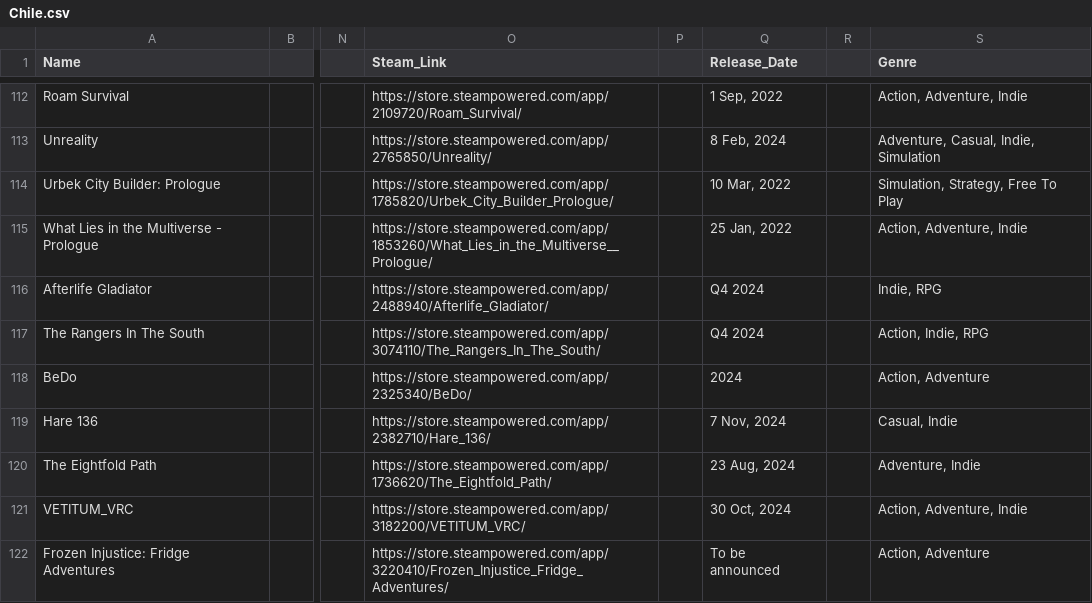
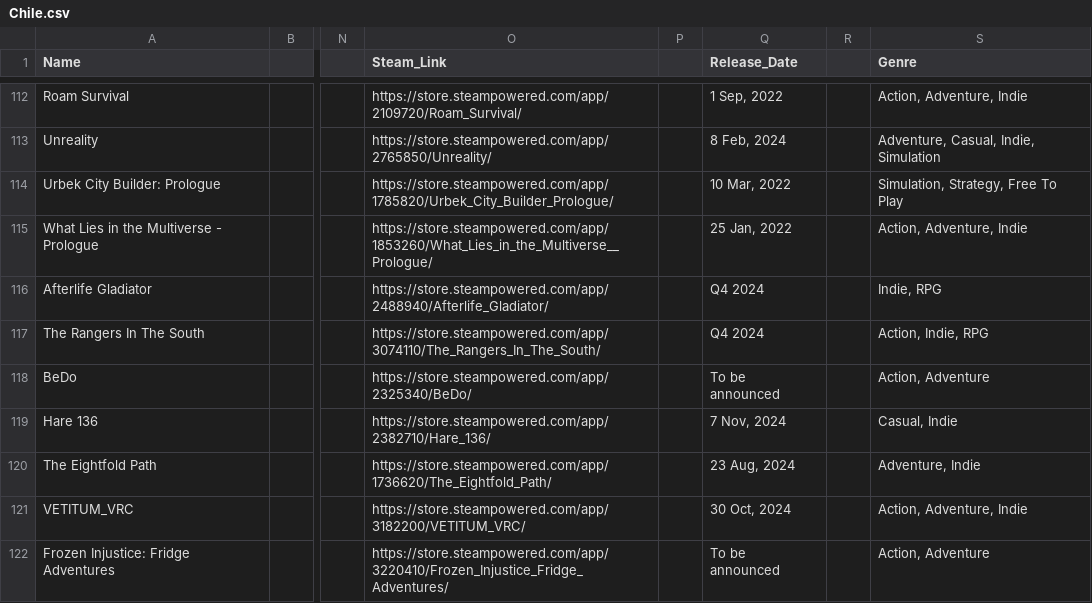
Before and after one commit to jdiaz97/wherearethe.games, a CSV file: export/Chile.csv, drawn as a sheet; only a part is shown, gaps mark what is left out; the diff covers the shown part only; the diff names each change by its address in the sheet, - before the commit and + after, or states it on an @@ line.

```diff
--- a/export/Chile.csv
+++ b/export/Chile.csv
-Q118 (Release_Date): 2024
+Q118 (Release_Date): To be announced
```
Also changed, not shown: 1 removed row and 11 edited cells elsewhere in this file, export/Brazil.csv, export/Denmark.csv, 43 other files.
